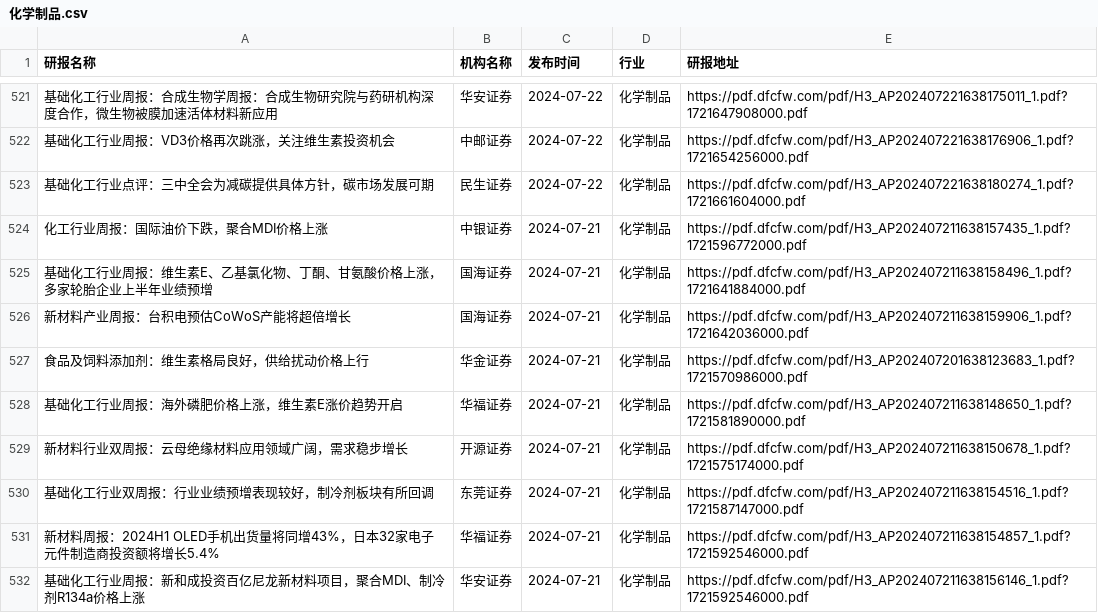
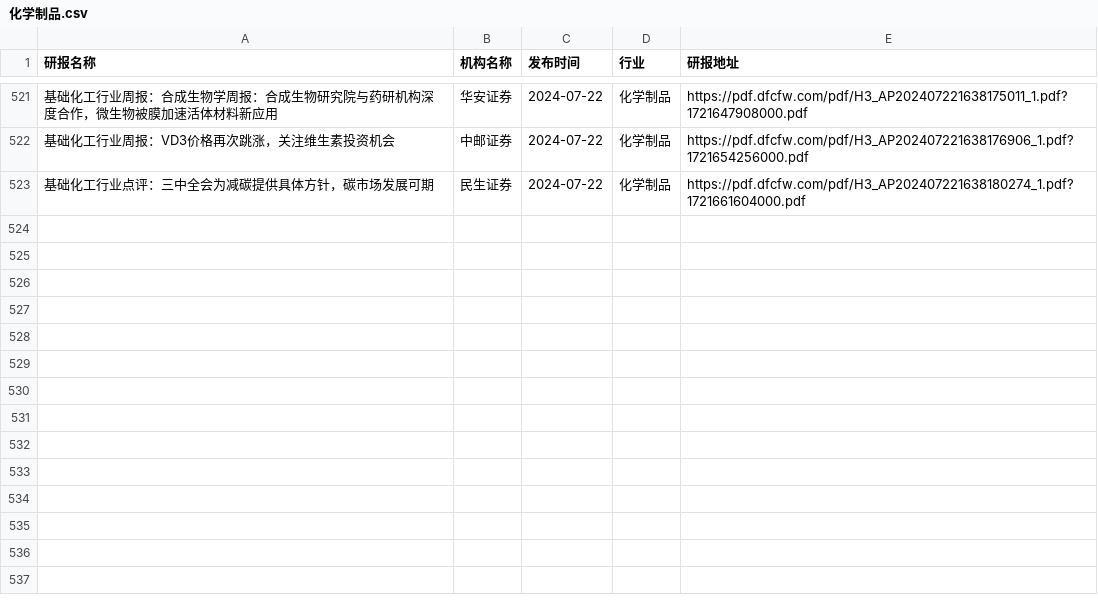
Before and after one commit to manymore13/report, a CSV file: eastmoney/化学制品.csv, drawn as a sheet; only a part is shown, gaps mark what is left out; the diff names each change by its address in the sheet, - before the commit and + after, or states it on an @@ line.

```diff
--- a/eastmoney/化学制品.csv
+++ b/eastmoney/化学制品.csv
-row 524: 化工行业周报：国际油价下跌，聚合MDI价格上涨 | 中银证券 | 2024-07-21 | 化学制品 | https://pdf.dfcfw.com/pdf/H3_AP202407211638157435_1.pdf?1721596772000.pdf
-row 525: 基础化工行业周报：维生素E、乙基氯化物、丁酮、甘氨酸价格上涨，多家轮胎企业上半年业绩预增 | 国海证券 | 2024-07-21 | 化学制品 | https://pdf.dfcfw.com/pdf/H3_AP202407211638158496_1.pdf?1721641884000.pdf
-row 526: 新材料产业周报：台积电预估CoWoS产能将超倍增长 | 国海证券 | 2024-07-21 | 化学制品 | https://pdf.dfcfw.com/pdf/H3_AP202407211638159906_1.pdf?1721642036000.pdf
-row 527: 食品及饲料添加剂：维生素格局良好，供给扰动价格上行 | 华金证券 | 2024-07-21 | 化学制品 | https://pdf.dfcfw.com/pdf/H3_AP202407201638123683_1.pdf?1721570986000.pdf
-row 528: 基础化工行业周报：海外磷肥价格上涨，维生素E涨价趋势开启 | 华福证券 | 2024-07-21 | 化学制品 | https://pdf.dfcfw.com/pdf/H3_AP202407211638148650_1.pdf?1721581890000.pdf
-row 529: 新材料行业双周报：云母绝缘材料应用领域广阔，需求稳步增长 | 开源证券 | 2024-07-21 | 化学制品 | https://pdf.dfcfw.com/pdf/H3_AP202407211638150678_1.pdf?1721575174000.pdf
-row 530: 基础化工行业双周报：行业业绩预增表现较好，制冷剂板块有所回调 | 东莞证券 | 2024-07-21 | 化学制品 | https://pdf.dfcfw.com/pdf/H3_AP202407211638154516_1.pdf?1721587147000.pdf
-row 531: 新材料周报：2024H1 OLED手机出货量将同增43%，日本32家电子元件制造商投资额将增长5.4% | 华福证券 | 2024-07-21 | 化学制品 | https://pdf.dfcfw.com/pdf/H3_AP202407211638154857_1.pdf?1721592546000.pdf
-row 532: 基础化工行业周报：新和成投资百亿尼龙新材料项目，聚合MDI、制冷剂R134a价格上涨 | 华安证券 | 2024-07-21 | 化学制品 | https://pdf.dfcfw.com/pdf/H3_AP202407211638156146_1.pdf?1721592546000.pdf
```
Also changed, not shown: eastmoney/公用事业.csv, eastmoney/有色金属.csv, 52 other files.
